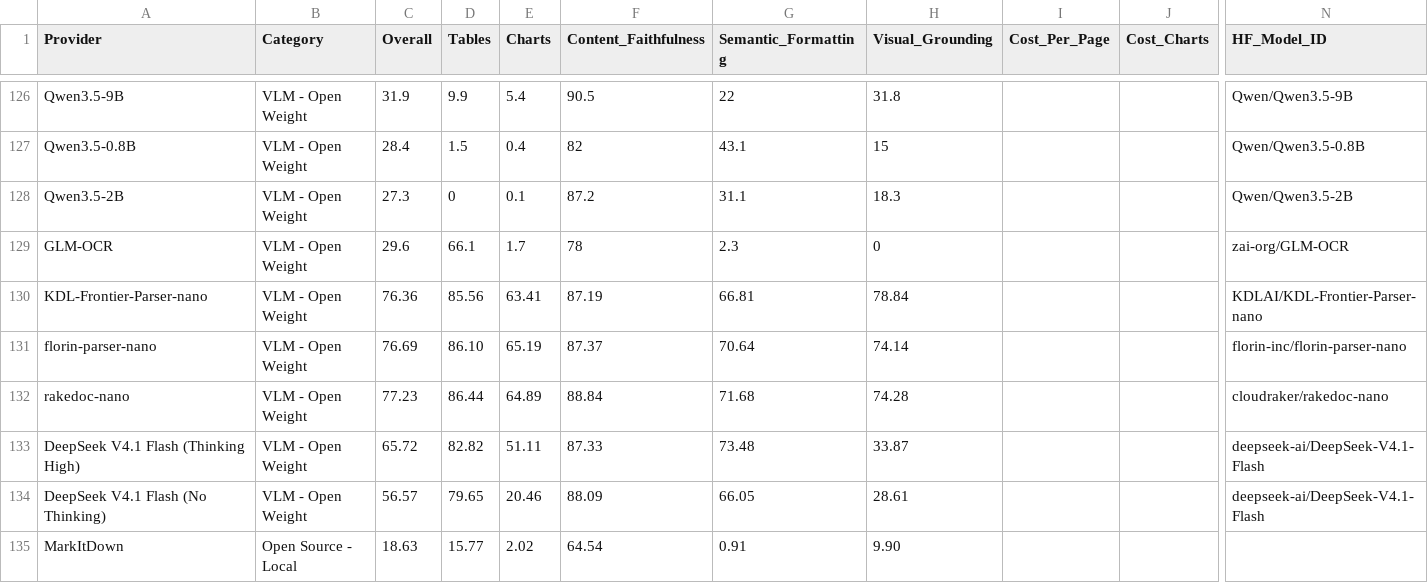
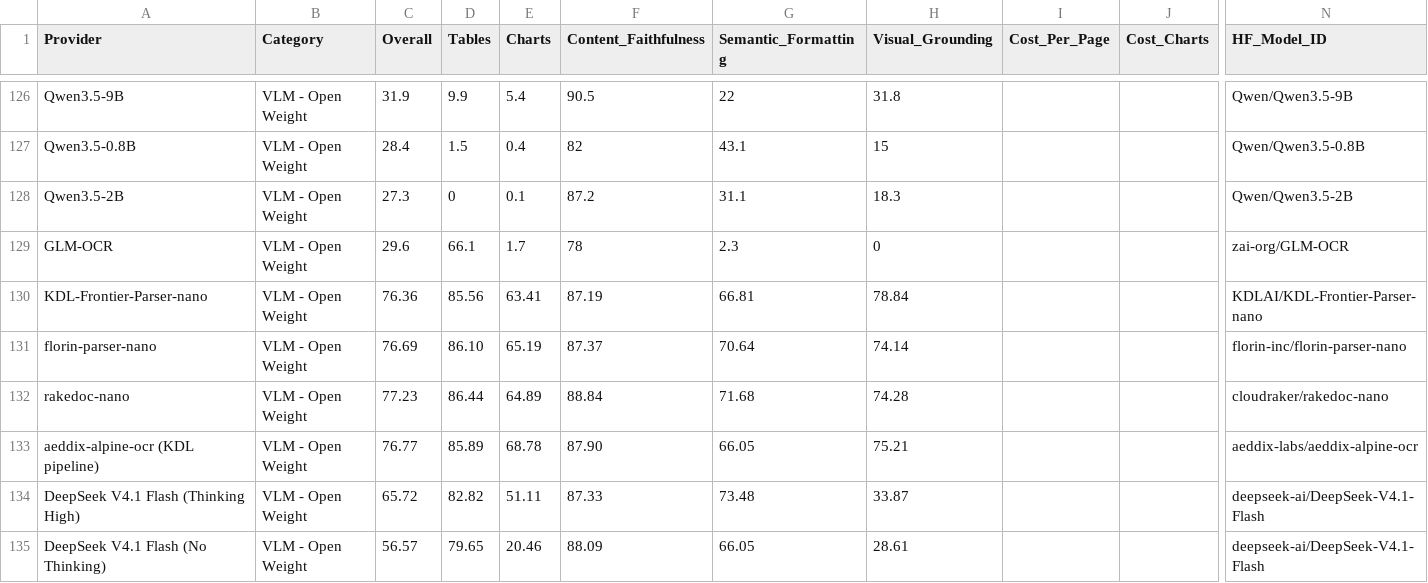
Before and after one commit to LM-Kit/ParseBench, a CSV file: leaderboard.csv, drawn as a sheet; only a part is shown, gaps mark what is left out; the shorter side is filled out with more unchanged rows; rows hold the shown columns only; the diff names each change by its address in the sheet, - before the commit and + after, or states it on an @@ line.

Commit message:
Add aeddix-alpine-ocr (KDL pipeline): provider, pipeline, docs, leaderboard entry
aeddix-labs/aeddix-alpine-ocr v0.1 (Apache-2.0 fine-tune of
MinerU2.5-Pro-2605-1.2B) run through the unchanged kdl_frontier_nano
pipeline.

- providers/parse/aeddix_alpine_ocr_kdl.py: AeddixAlpineOcrKdlProvider subclasses
  KdlFrontierNanoProvider and only resolves its own endpoint and served-model
  variables (AEDDIX_ALPINE_OCR_KDL_ENDPOINT_URL, AEDDIX_ALPINE_OCR_KDL_MODEL).
- pipelines/parse.py: pipeline aeddix_alpine_ocr_kdl, same config as
  kdl_frontier_nano.
- layout_adapters/adapters.py: register the aeddix_alpine_ocr_kdl key on the
  existing KDL layout adapter, as rakedoc_nano and florin_parser_nano are.
- docs/pipelines.md, .env.example: the new pipeline and its variable.
- leaderboard.csv: one row, mean of 3 full runs (76.77).
- tests: env and config resolution, KDL variables do not configure it, the
  pipeline config and inherited methods equal kdl_frontier_nano's, grounding
  resolves to the KDL layout adapter.

```diff
--- a/leaderboard.csv
+++ b/leaderboard.csv
+row 133: aeddix-alpine-ocr (KDL pipeline) | VLM - Open Weight | 76.77 | 85.89 | 68.78 | 87.90 | 66.05 | 75.21 |  |  | aeddix-labs/aeddix-alpine-ocr
```
Also changed, not shown: 7 other files.
